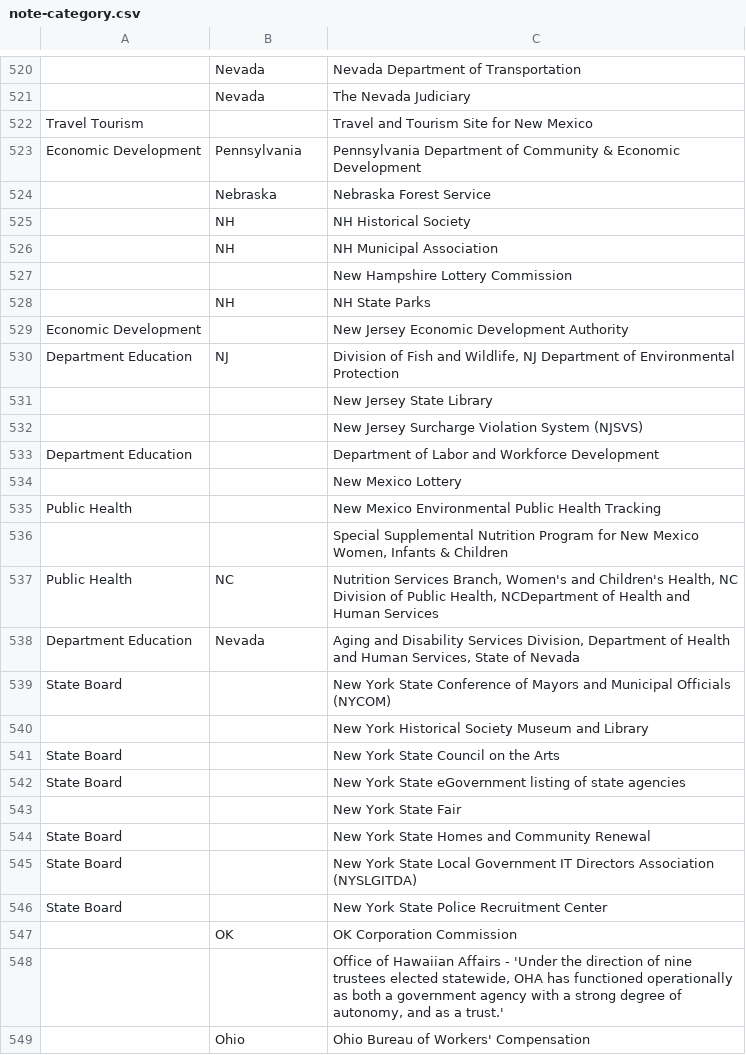
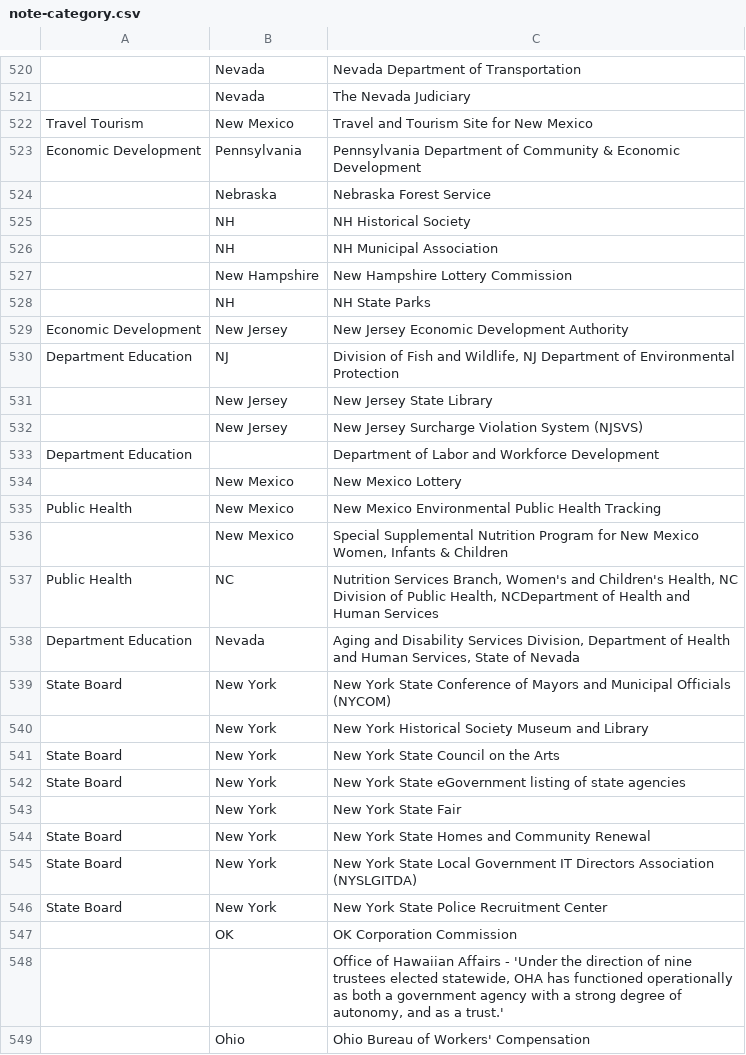
Before and after one commit to RitiKS-11/Python-101, a CSV file: categorization/note-category.csv, drawn as a sheet; only a part is shown, gaps mark what is left out; the diff covers the shown part only; the diff names each change by its address in the sheet, - before the commit and + after, or states it on an @@ line.

```diff
--- a/categorization/note-category.csv
+++ b/categorization/note-category.csv
-B522: (empty)
+B522: New Mexico
-B527: (empty)
+B527: New Hampshire
-B529: (empty)
+B529: New Jersey
-B531:B532: (empty)
+B531:B532: New Jersey
-B534:B536: (empty)
+B534:B536: New Mexico
-B539:B546: (empty)
+B539:B546: New York
```
Also changed, not shown: 143 edited cells elsewhere in this file, 1 other file.
